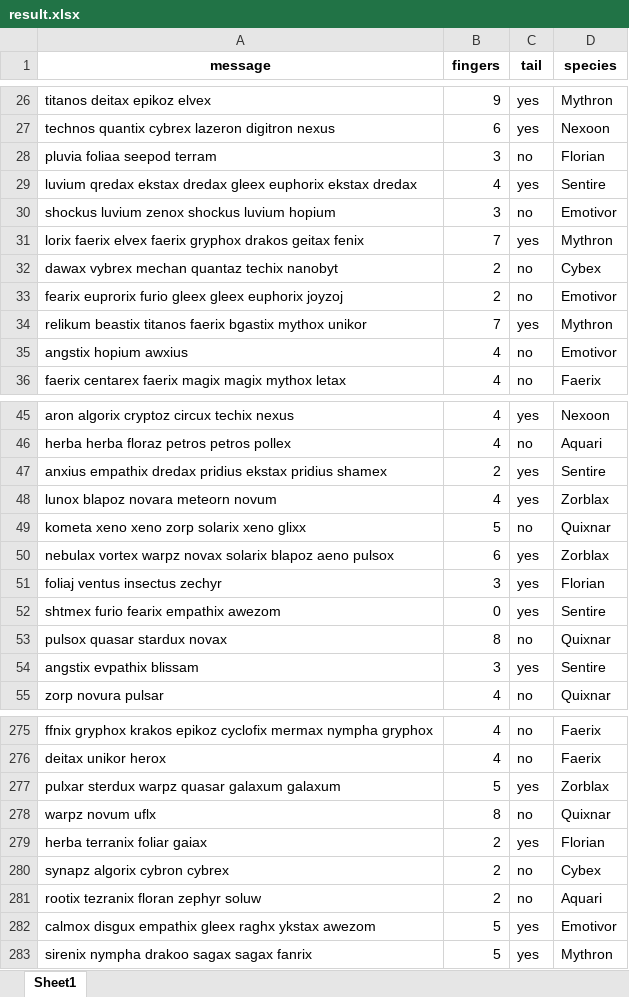
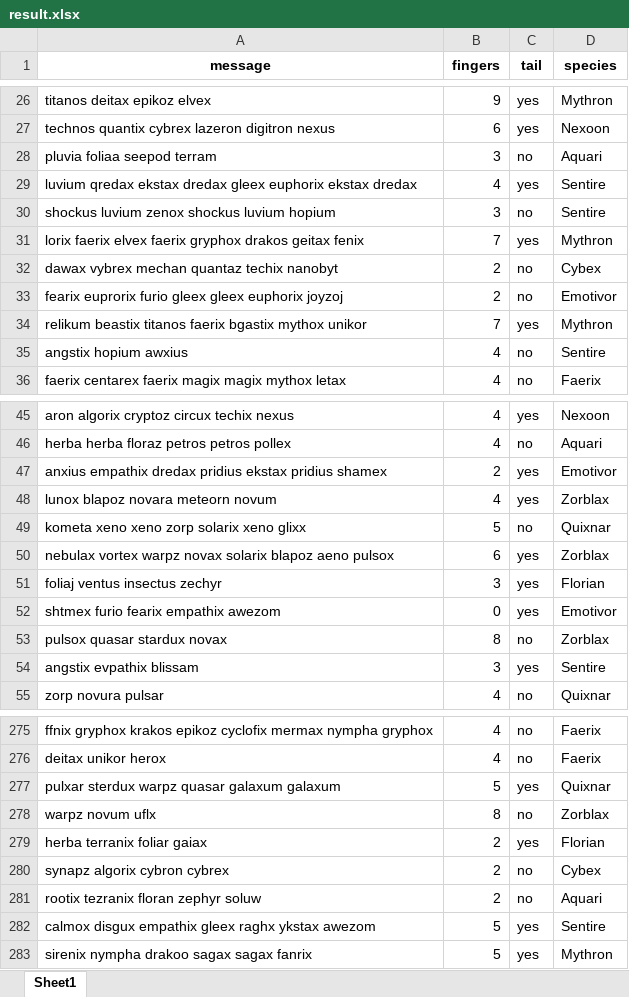
Before and after one commit to Sudarshan50/Innov8-Hackathon, an Excel workbook: result.xlsx, sheet Sheet1, drawn as a sheet; only a part is shown, gaps mark what is left out; values as stored, in another font and other column widths than the file's, no borders; the diff covers the shown part only; the diff names each change by its address in the sheet, - before the commit and + after, or states it on an @@ line.

```diff
--- a/result.xlsx (sheet Sheet1)
+++ b/result.xlsx (sheet Sheet1)
-D28 (species): Florian
+D28 (species): Aquari
-D30 (species): Emotivor
+D30 (species): Sentire
-D35 (species): Emotivor
+D35 (species): Sentire
-D47 (species): Sentire
+D47 (species): Emotivor
-D52 (species): Sentire
+D52 (species): Emotivor
-D53 (species): Quixnar
+D53 (species): Zorblax
-D277 (species): Zorblax
+D277 (species): Quixnar
-D278 (species): Quixnar
+D278 (species): Zorblax
-D282 (species): Emotivor
+D282 (species): Sentire
```
Also changed, not shown: 34 edited cells elsewhere in this sheet, 1 other file.
